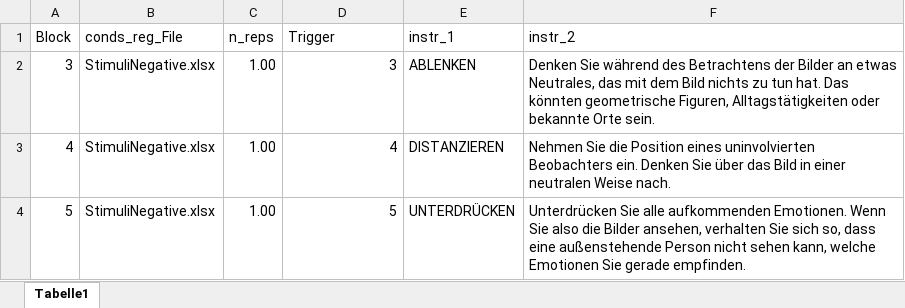
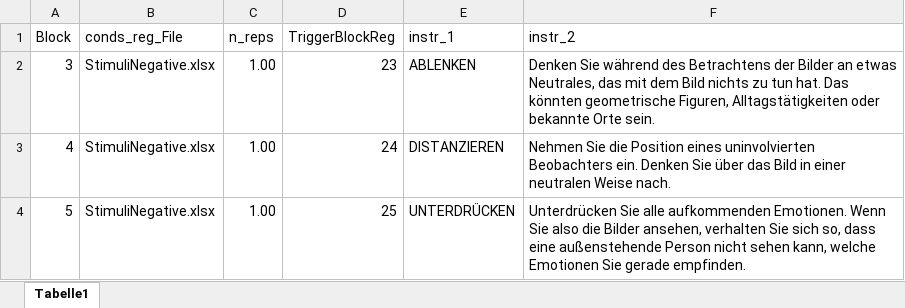
Before and after one commit to ChScheffel/CAD, an Excel workbook: 01_Paradigms/ER-ED/ER_ED/blocks_reg.xlsx, sheet Tabelle1, drawn as a sheet; values as stored, in another font and other column widths than the file's, no borders; the diff names each change by its address in the sheet, - before the commit and + after, or states it on an @@ line.

```diff
--- a/01_Paradigms/ER-ED/ER_ED/blocks_reg.xlsx (sheet Tabelle1)
+++ b/01_Paradigms/ER-ED/ER_ED/blocks_reg.xlsx (sheet Tabelle1)
-D1: Trigger
+D1: TriggerBlockReg
-D2 (TriggerBlockReg): 3
+D2 (TriggerBlockReg): 23
-D3 (TriggerBlockReg): 4
+D3 (TriggerBlockReg): 24
-D4 (TriggerBlockReg): 5
+D4 (TriggerBlockReg): 25
```
Also changed, not shown: 01_Paradigms/ER-ED/ER_ED/blocks_view.xlsx, 1 other file.
